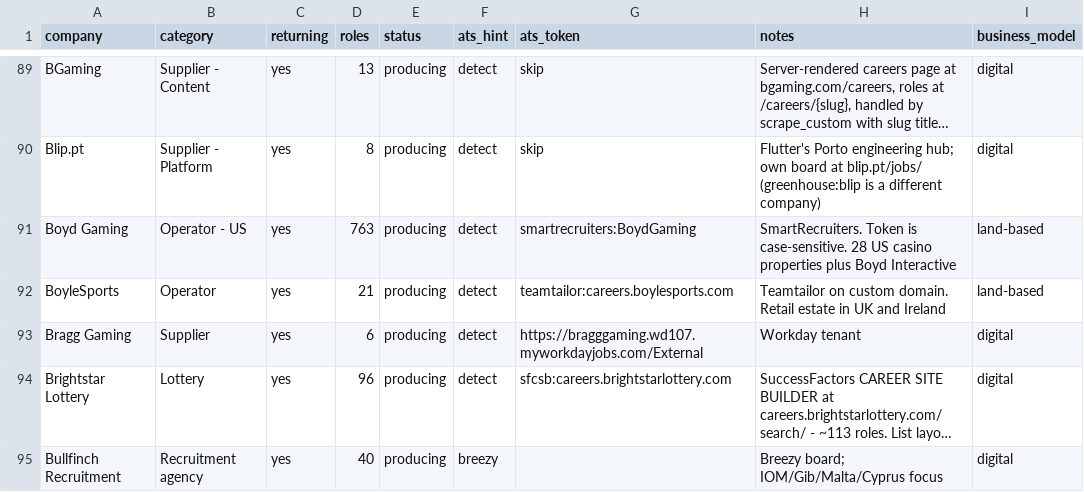
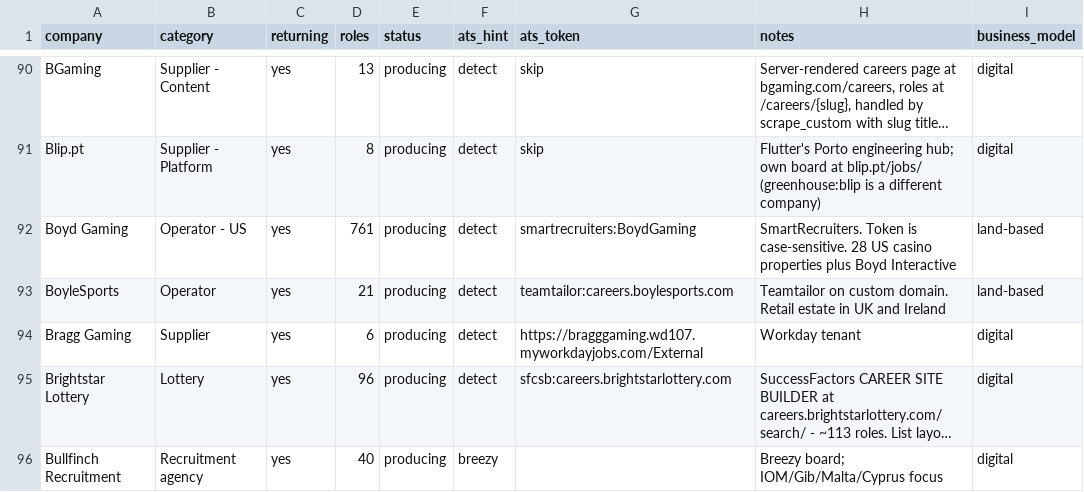
Before and after one commit to cram-co/role-radar, a CSV file: companies.csv, drawn as a sheet; only a part is shown, gaps mark what is left out; long unchanged cells end in …; addresses are those after the commit; the diff covers the shown part only; the diff names each change by its address in the sheet, - before the commit and + after, or states it on an @@ line.

```diff
--- a/companies.csv
+++ b/companies.csv
-D92 (roles): 763
+D92 (roles): 761
```
Also changed, not shown: 1 added row, 1 removed row and 8 edited cells elsewhere in this file, 2 other files.
